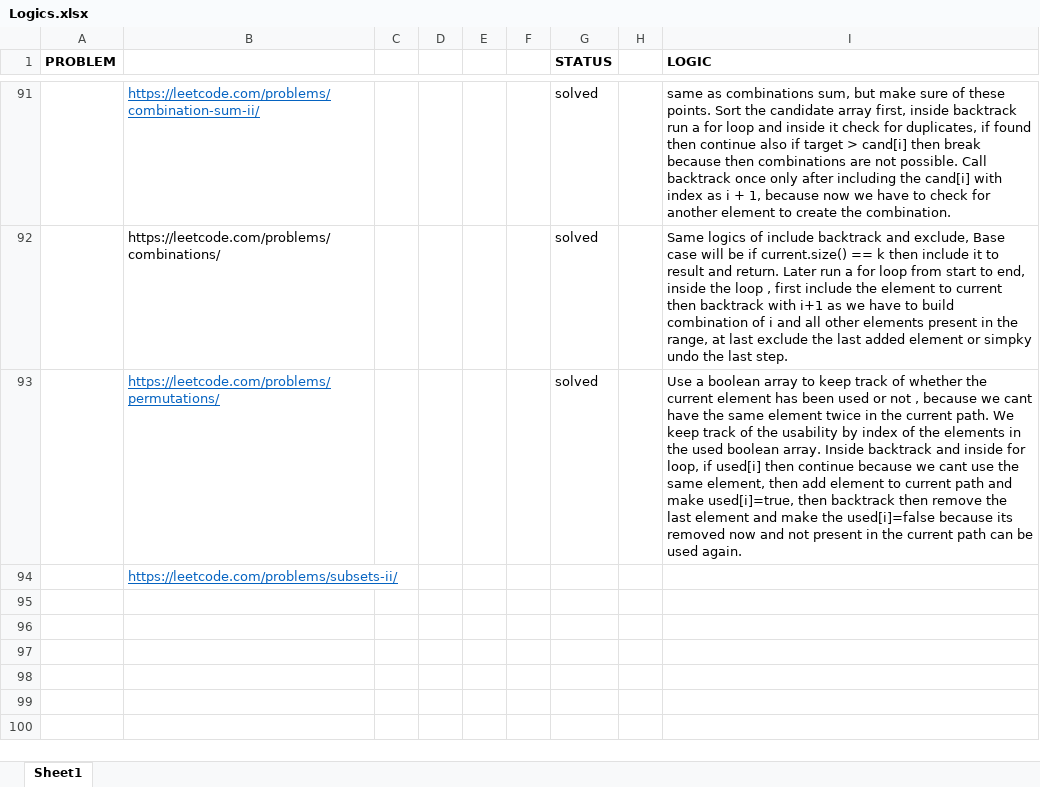
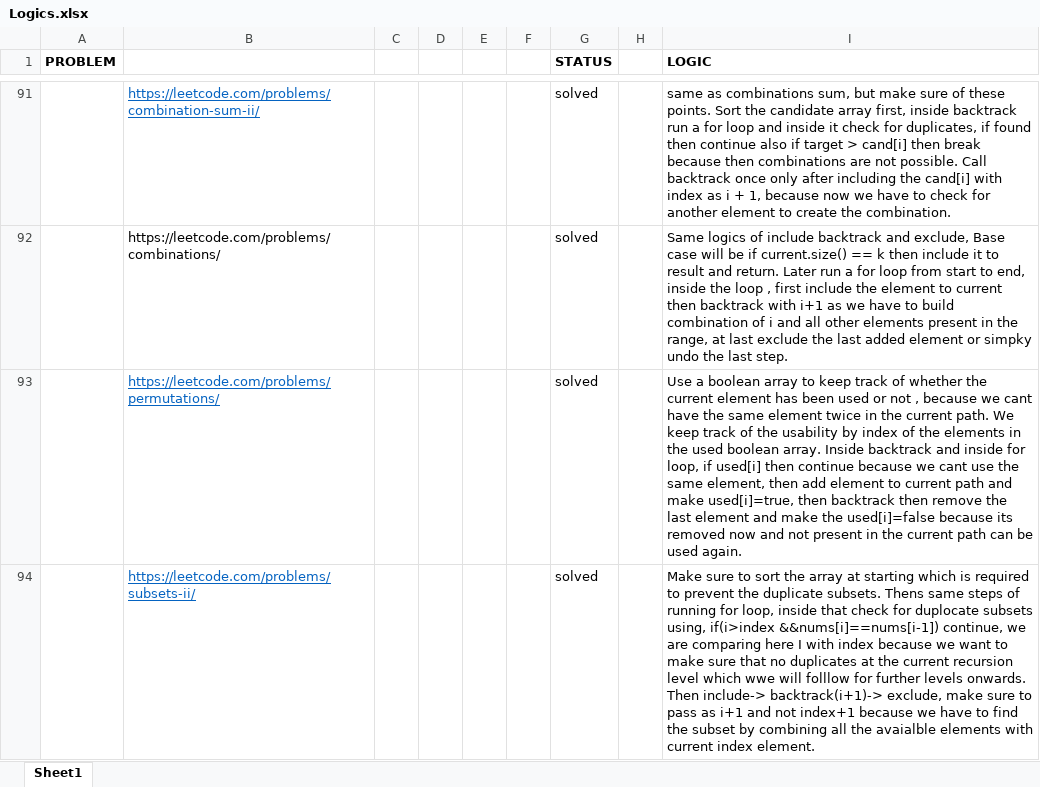
Before and after one commit to sumitraj786/leetcode_dsa-java, an Excel workbook: Logics.xlsx, sheet Sheet1, drawn as a sheet; only a part is shown, gaps mark what is left out; values as stored, in another font and other column widths than the file's, no borders; removed rows and columns are numbered as before the commit, all else as after; the diff names each change by its address in the sheet, - before the commit and + after, or states it on an @@ line.

Commit message:
subsets II

```diff
--- a/Logics.xlsx (sheet Sheet1)
+++ b/Logics.xlsx (sheet Sheet1)
-row 94:  | https://leetcode.com/problems/subsets-ii/
+row 94:  | https://leetcode.com/problems/subsets-ii/ |  |  |  |  | solved |  | Make sure to sort the array at starting which is required to prevent the duplicate subsets. Thens same steps of running for loop, inside that check for duplocate subsets using, if(i>index &&nums[i]==nums[i-1]) continue, we are comparing here I with index because we want to make sure that no duplicates at the current recursion level which wwe will folllow for further levels onwards. Then include-> backtrack(i+1)-> exclude, make sure to pass as i+1 and not index+1 because we have to find the subset by combining all the avaialble elements with current index element.
```
Also changed, not shown: 1 other file.
